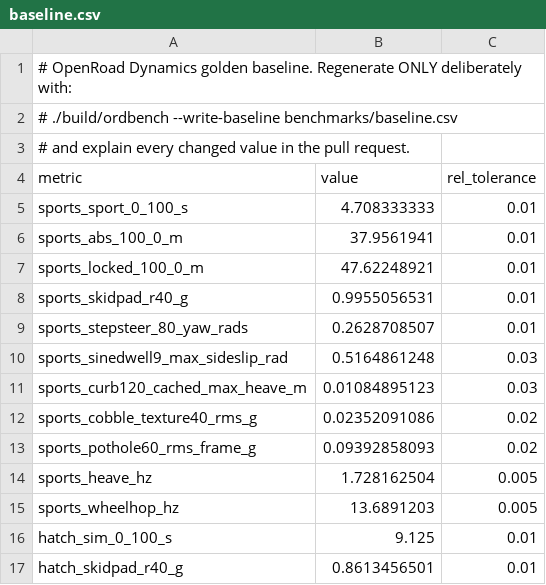
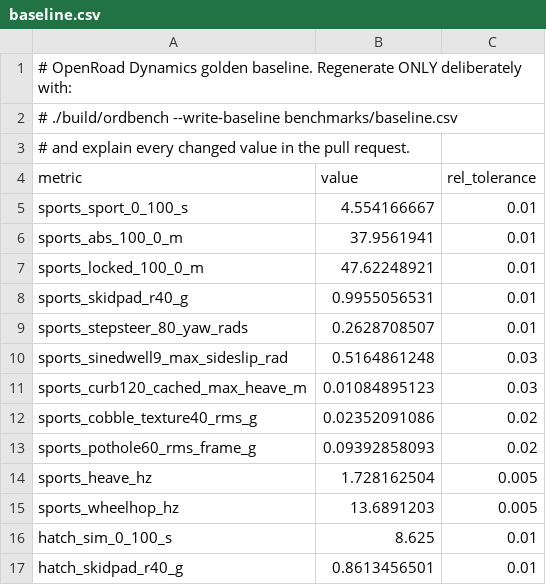
Before and after one commit to ZRosserMcIntosh/Game-Vehicle-Dynamics, a CSV file: benchmarks/baseline.csv, drawn as a sheet.

```diff
--- a/benchmarks/baseline.csv
+++ b/benchmarks/baseline.csv
@@ -4,3 +4,3 @@
 metric,value,rel_tolerance
-sports_sport_0_100_s,4.708333333,0.01
+sports_sport_0_100_s,4.554166667,0.01
 sports_abs_100_0_m,37.9561941,0.01
@@ -15,3 +15,3 @@ sports_heave_hz,1.728162504,0.005
 sports_wheelhop_hz,13.6891203,0.005
-hatch_sim_0_100_s,9.125,0.01
+hatch_sim_0_100_s,8.625,0.01
 hatch_skidpad_r40_g,0.8613456501,0.01
```
Also changed, not shown: 1 other file.
